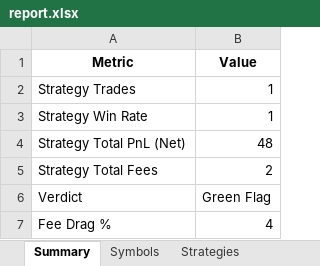
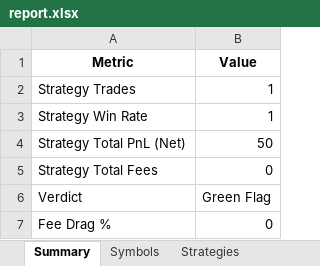
Before and after one commit to Ramkumar78/OptionThetaRisk, an Excel workbook: out/report.xlsx, sheet Summary, drawn as a sheet; values as stored, in another font and other column widths than the file's, no borders; the diff names each change by its address in the sheet, - before the commit and + after, or states it on an @@ line.

```diff
--- a/out/report.xlsx (sheet Summary)
+++ b/out/report.xlsx (sheet Summary)
-B4 (Value): 48
+B4 (Value): 50
-B5 (Value): 2
+B5 (Value): 0
-B7 (Value): 4
+B7 (Value): 0
```
Also changed, not shown: sheet Strategies, sheet Symbols, 4 other files.
